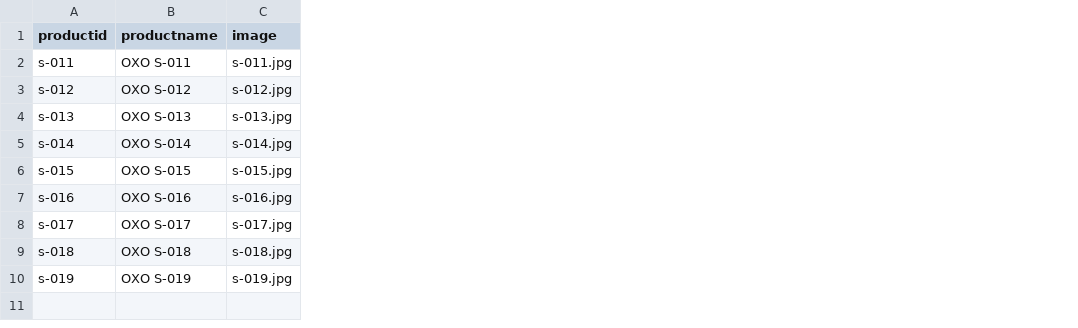
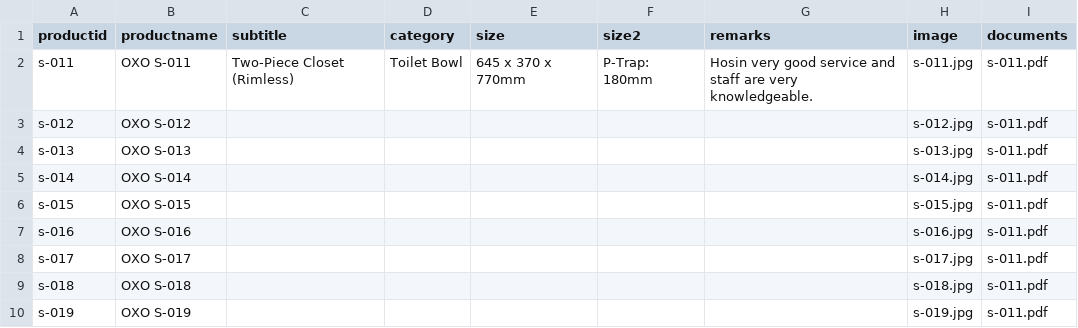
Before and after one commit to yechiqq/hosin, a CSV file: hosin.csv, drawn as a sheet; the diff names each change by its address in the sheet, - before the commit and + after, or states it on an @@ line.

```diff
--- a/hosin.csv
+++ b/hosin.csv
+column C (subtitle), row 2: Two-Piece Closet (Rimless)
+column D (category), row 2: Toilet Bowl
+column E (size), row 2: 645 x 370 x 770mm
+column F (size2), row 2: P-Trap: 180mm
+column G (remarks), row 2: Hosin very good service and staff are very knowledgeable.
+column I (documents), rows 2-10: all s-011.pdf
```
Also changed, not shown: 4 other files.
